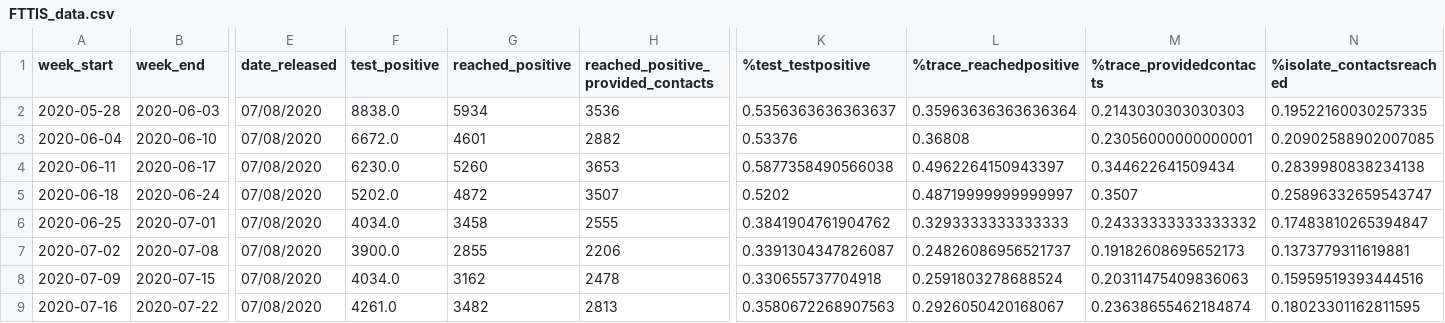
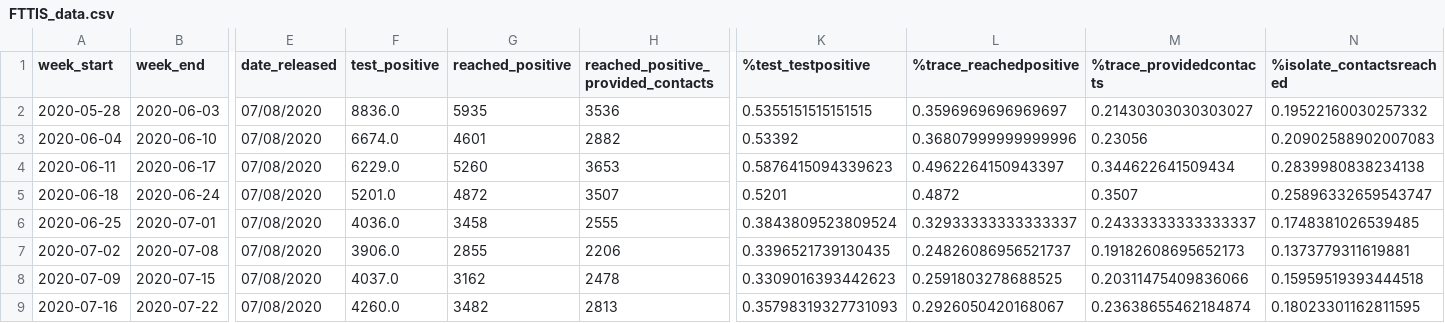
Before and after one commit to mdZ01/COVIDRED_data, a CSV file: data/FTTIS_data.csv, drawn as a sheet; only a part is shown, gaps mark what is left out; the diff covers the shown part only; the diff names each change by its address in the sheet, - before the commit and + after, or states it on an @@ line.

Commit message:
update weekly data

```diff
--- a/data/FTTIS_data.csv
+++ b/data/FTTIS_data.csv
-F2 (test_positive): 8838.0
+F2 (test_positive): 8836.0
-G2 (reached_positive): 5934
+G2 (reached_positive): 5935
-K2 (%test_testpositive): 0.5356363636363637
+K2 (%test_testpositive): 0.5355151515151515
-L2 (%trace_reachedpositive): 0.35963636363636364
+L2 (%trace_reachedpositive): 0.3596969696969697
-M2 (%trace_providedcontacts): 0.2143030303030303
+M2 (%trace_providedcontacts): 0.21430303030303027
-N2 (%isolate_contactsreached): 0.19522160030257335
+N2 (%isolate_contactsreached): 0.19522160030257332
-F3 (test_positive): 6672.0
+F3 (test_positive): 6674.0
-K3 (%test_testpositive): 0.53376
+K3 (%test_testpositive): 0.53392
-L3 (%trace_reachedpositive): 0.36808
+L3 (%trace_reachedpositive): 0.36807999999999996
-M3 (%trace_providedcontacts): 0.23056000000000001
+M3 (%trace_providedcontacts): 0.23056
-N3 (%isolate_contactsreached): 0.20902588902007085
+N3 (%isolate_contactsreached): 0.20902588902007083
-F4 (test_positive): 6230.0
+F4 (test_positive): 6229.0
-K4 (%test_testpositive): 0.5877358490566038
+K4 (%test_testpositive): 0.5876415094339623
-F5 (test_positive): 5202.0
+F5 (test_positive): 5201.0
-K5 (%test_testpositive): 0.5202
+K5 (%test_testpositive): 0.5201
-L5 (%trace_reachedpositive): 0.48719999999999997
+L5 (%trace_reachedpositive): 0.4872
-F6 (test_positive): 4034.0
+F6 (test_positive): 4036.0
-K6 (%test_testpositive): 0.3841904761904762
+K6 (%test_testpositive): 0.3843809523809524
-L6 (%trace_reachedpositive): 0.3293333333333333
+L6 (%trace_reachedpositive): 0.32933333333333337
-M6 (%trace_providedcontacts): 0.24333333333333332
+M6 (%trace_providedcontacts): 0.24333333333333337
-N6 (%isolate_contactsreached): 0.17483810265394847
+N6 (%isolate_contactsreached): 0.1748381026539485
-F7 (test_positive): 3900.0
+F7 (test_positive): 3906.0
-K7 (%test_testpositive): 0.3391304347826087
+K7 (%test_testpositive): 0.3396521739130435
-F8 (test_positive): 4034.0
+F8 (test_positive): 4037.0
-K8 (%test_testpositive): 0.330655737704918
+K8 (%test_testpositive): 0.3309016393442623
-L8 (%trace_reachedpositive): 0.2591803278688524
+L8 (%trace_reachedpositive): 0.2591803278688525
-M8 (%trace_providedcontacts): 0.20311475409836063
+M8 (%trace_providedcontacts): 0.20311475409836066
-N8 (%isolate_contactsreached): 0.15959519393444516
+N8 (%isolate_contactsreached): 0.15959519393444518
-F9 (test_positive): 4261.0
+F9 (test_positive): 4260.0
-K9 (%test_testpositive): 0.3580672268907563
+K9 (%test_testpositive): 0.35798319327731093
```
Also changed, not shown: 1 added row and 108 edited cells elsewhere in this file.
